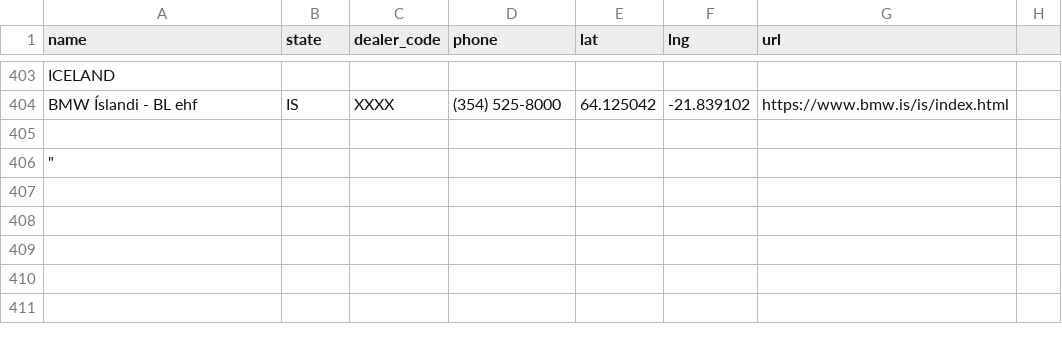
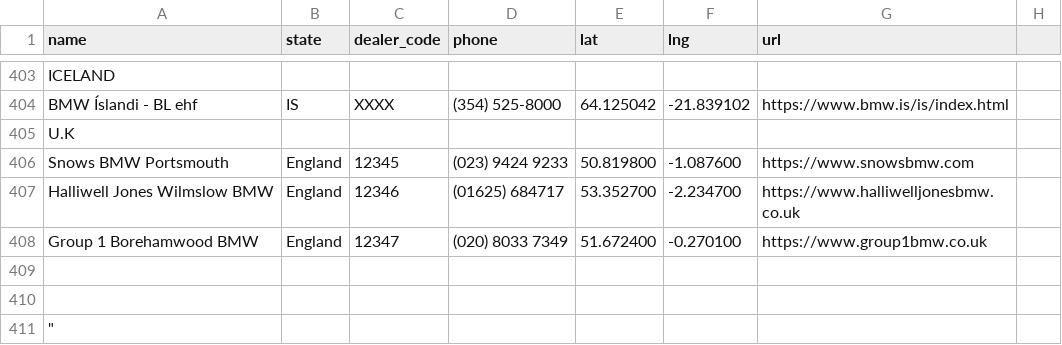
Before and after one commit to Sman19/DEALER-MAP, a CSV file: bmw_dealers.csv, drawn as a sheet; only a part is shown, gaps mark what is left out.

Commit message:
Update bmw_dealers.csv

```diff
--- a/bmw_dealers.csv
+++ b/bmw_dealers.csv
@@ -404,2 +404,7 @@ ICELAND
 BMW Íslandi - BL ehf,IS,XXXX,(354) 525-8000,64.125042,-21.839102,https://www.bmw.is/is/index.html
+U.K
+Snows BMW Portsmouth,England,12345,(023) 9424 9233,50.819800,-1.087600,https://www.snowsbmw.com
+Halliwell Jones Wilmslow BMW,England,12346,(01625) 684717,53.352700,-2.234700,https://www.halliwelljonesbmw.co.uk
+Group 1 Borehamwood BMW,England,12347,(020) 8033 7349,51.672400,-0.270100,https://www.group1bmw.co.uk
+
 
```
